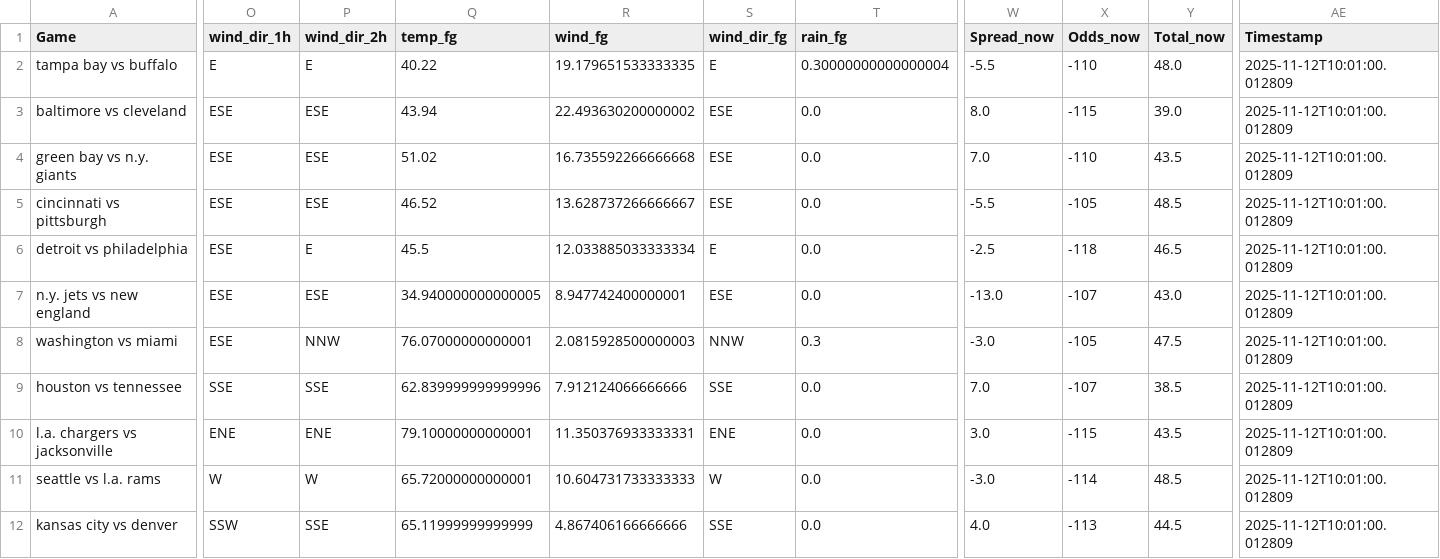
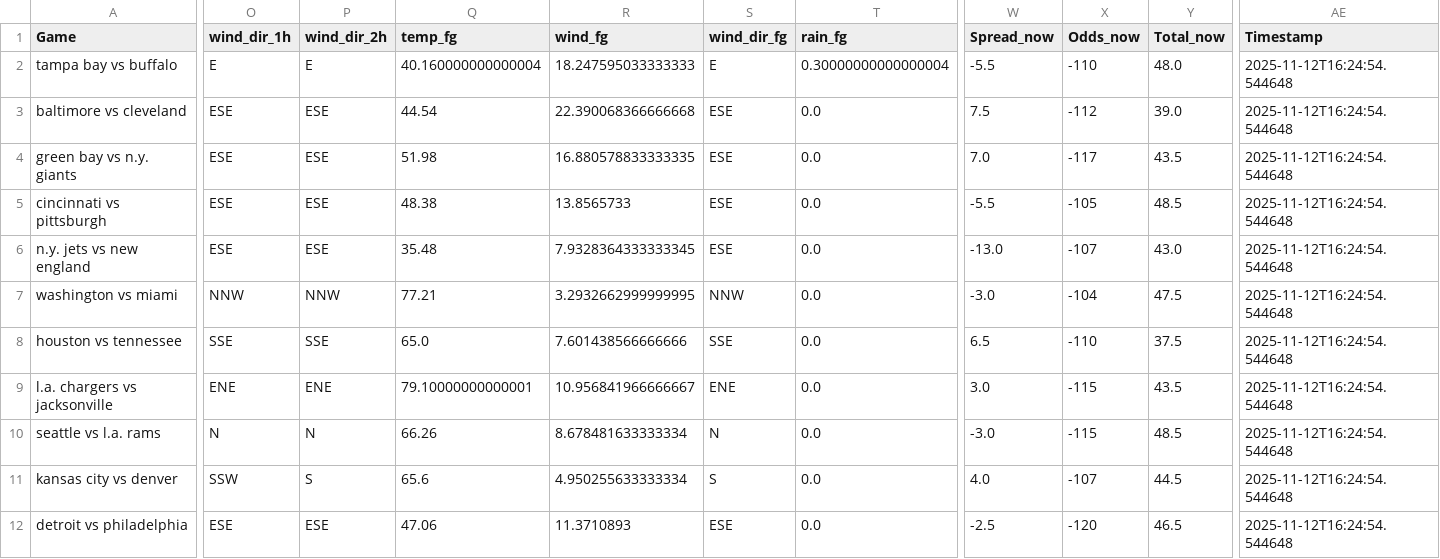
Before and after one commit to mslade50/football_weather, a CSV file: nfl_weather.csv, drawn as a sheet; only a part is shown, gaps mark what is left out; removed rows and columns are numbered as before the commit, all else as after; rows hold the shown columns only; the diff covers the shown part only; the diff names each change by its address in the sheet, - before the commit and + after, or states it on an @@ line.

Commit message:
Update nfl_weather.csv with Timestamp 2025-11-12T16:24:54.544648

```diff
--- a/nfl_weather.csv
+++ b/nfl_weather.csv
-Q2 (temp_fg): 40.22
+Q2 (temp_fg): 40.160000000000004
-R2 (wind_fg): 19.179651533333335
+R2 (wind_fg): 18.247595033333333
-AE2:AE5 (Timestamp): 2025-11-12T10:01:00.012809
+AE2:AE5 (Timestamp): 2025-11-12T16:24:54.544648
-Q3 (temp_fg): 43.94
+Q3 (temp_fg): 44.54
-R3 (wind_fg): 22.493630200000002
+R3 (wind_fg): 22.390068366666668
-W3 (Spread_now): 8.0
+W3 (Spread_now): 7.5
-X3 (Odds_now): -115
+X3 (Odds_now): -112
-Q4 (temp_fg): 51.02
+Q4 (temp_fg): 51.98
-R4 (wind_fg): 16.735592266666668
+R4 (wind_fg): 16.880578833333335
-X4 (Odds_now): -110
+X4 (Odds_now): -117
-Q5 (temp_fg): 46.52
+Q5 (temp_fg): 48.38
-R5 (wind_fg): 13.628737266666667
+R5 (wind_fg): 13.8565733
-row 6: detroit vs philadelphia | ESE | E | 45.5 | 12.033885033333334 | E | 0.0 | -2.5 | -118 | 46.5 | 2025-11-12T10:01:00.012809
-Q6 (temp_fg): 34.940000000000005
+Q6 (temp_fg): 35.48
-R6 (wind_fg): 8.947742400000001
+R6 (wind_fg): 7.9328364333333345
-AE6:AE11 (Timestamp): 2025-11-12T10:01:00.012809
+AE6:AE11 (Timestamp): 2025-11-12T16:24:54.544648
-O7 (wind_dir_1h): ESE
+O7 (wind_dir_1h): NNW
-Q7 (temp_fg): 76.07000000000001
+Q7 (temp_fg): 77.21
-R7 (wind_fg): 2.0815928500000003
+R7 (wind_fg): 3.2932662999999995
-T7 (rain_fg): 0.3
+T7 (rain_fg): 0.0
-X7 (Odds_now): -105
+X7 (Odds_now): -104
-Q8 (temp_fg): 62.839999999999996
+Q8 (temp_fg): 65.0
-R8 (wind_fg): 7.912124066666666
+R8 (wind_fg): 7.601438566666666
-W8 (Spread_now): 7.0
+W8 (Spread_now): 6.5
-X8 (Odds_now): -107
+X8 (Odds_now): -110
-Y8 (Total_now): 38.5
+Y8 (Total_now): 37.5
-R9 (wind_fg): 11.350376933333331
+R9 (wind_fg): 10.956841966666667
-O10 (wind_dir_1h): W
+O10 (wind_dir_1h): N
-P10 (wind_dir_2h): W
+P10 (wind_dir_2h): N
-Q10 (temp_fg): 65.72000000000001
+Q10 (temp_fg): 66.26
-R10 (wind_fg): 10.604731733333333
+R10 (wind_fg): 8.678481633333334
-S10 (wind_dir_fg): W
+S10 (wind_dir_fg): N
-X10 (Odds_now): -114
+X10 (Odds_now): -115
-P11 (wind_dir_2h): SSE
+P11 (wind_dir_2h): S
-Q11 (temp_fg): 65.11999999999999
+Q11 (temp_fg): 65.6
-R11 (wind_fg): 4.867406166666666
+R11 (wind_fg): 4.950255633333334
-S11 (wind_dir_fg): SSE
+S11 (wind_dir_fg): S
-X11 (Odds_now): -113
+X11 (Odds_now): -107
+row 12: detroit vs philadelphia | ESE | ESE | 47.06 | 11.3710893 | ESE | 0.0 | -2.5 | -120 | 46.5 | 2025-11-12T16:24:54.544648
```
Also changed, not shown: 1 edited cell elsewhere in this file.
